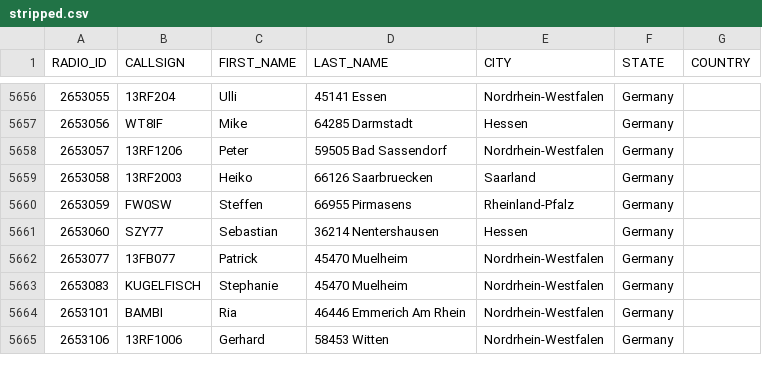
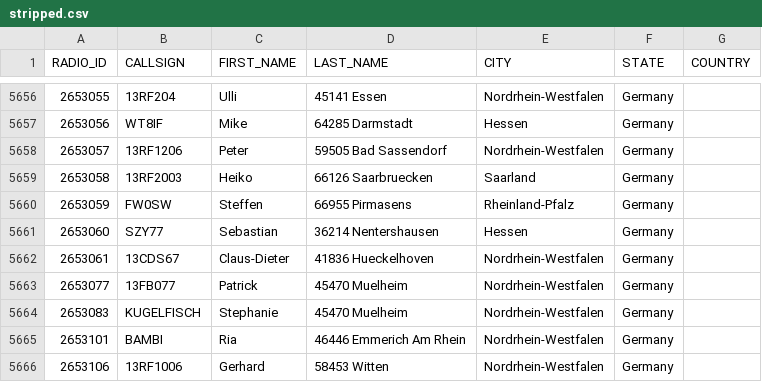
Before and after one commit to FreeDMR-Digital-Network/MW0MWZ-HostFiles, a CSV file: stripped.csv, drawn as a sheet; only a part is shown, gaps mark what is left out; the diff names each change by its address in the sheet, - before the commit and + after, or states it on an @@ line.

Commit message:
Add files via upload

```diff
--- a/stripped.csv
+++ b/stripped.csv
+row 5662: 2653061 | 13CDS67 | Claus-Dieter | 41836 Hueckelhoven | Nordrhein-Westfalen | Germany
```
